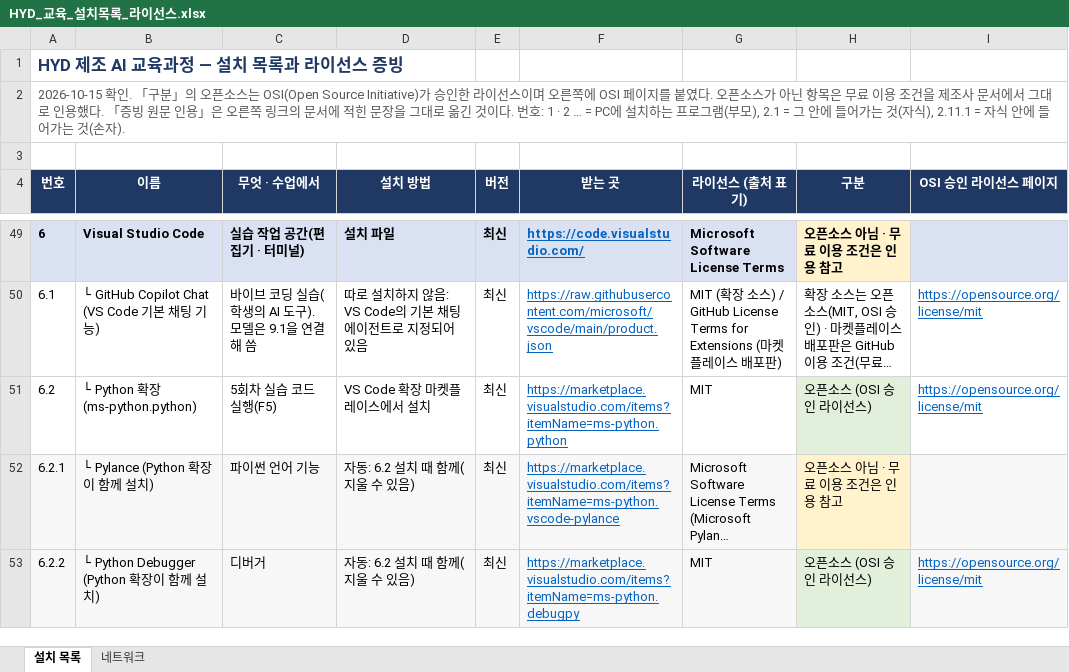
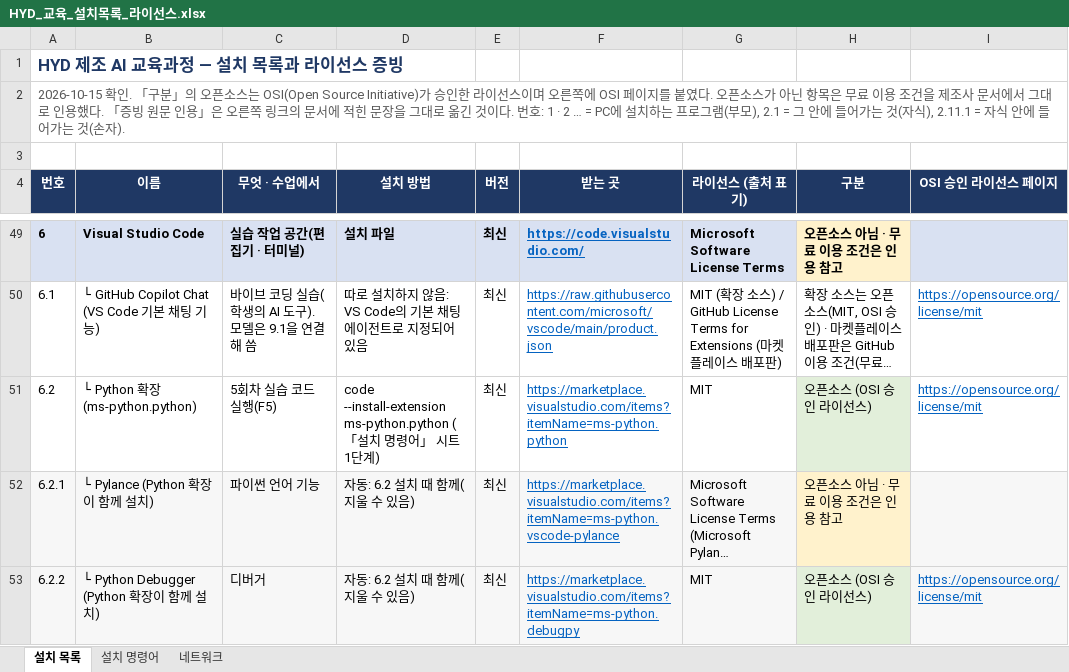
Before and after one commit to uengine-oss/hyd-iot-edu, an Excel workbook: 산출물/설치/HYD_교육_설치목록_라이선스.xlsx, sheet 설치 목록, drawn as a sheet; only a part is shown, gaps mark what is left out; long unchanged cells end in …; values as stored, in another font and other column widths than the file's, no borders; the diff covers the shown part only; the diff names each change by its address in the sheet, - before the commit and + after, or states it on an @@ line.

```diff
--- a/산출물/설치/HYD_교육_설치목록_라이선스.xlsx (sheet 설치 목록)
+++ b/산출물/설치/HYD_교육_설치목록_라이선스.xlsx (sheet 설치 목록)
+sheet tab: 설치 명령어
-D51 (설치 방법): VS Code 확장 마켓플레이스에서 설치
+D51 (설치 방법): code --install-extension ms-python.python (「설치 명령어」 시트 1단계)
```
Also changed, not shown: 18 edited cells elsewhere in this sheet.
